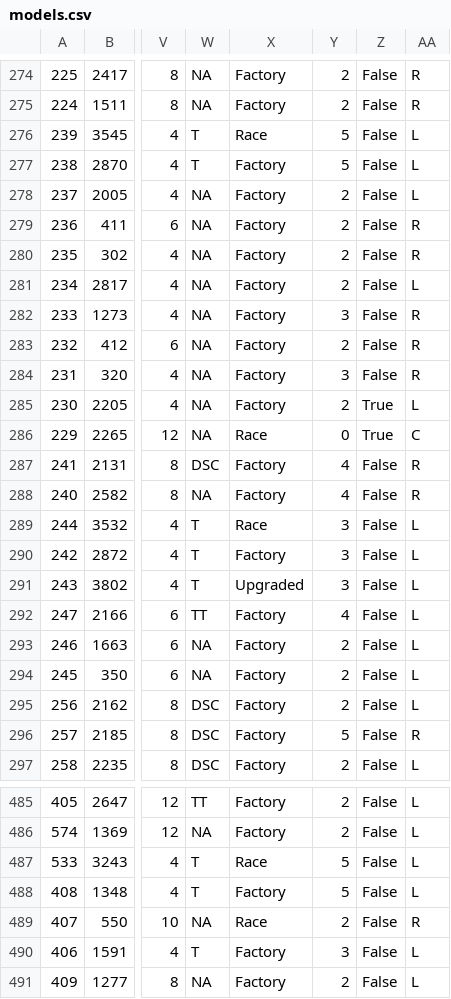
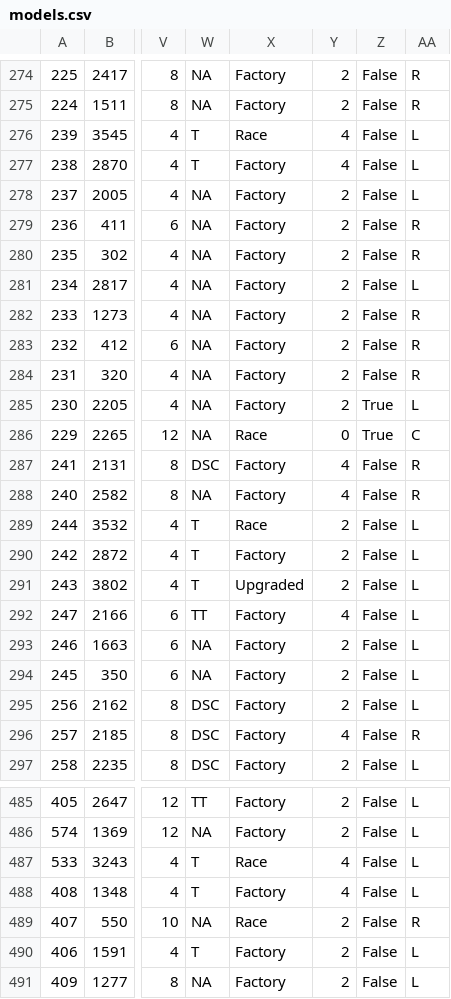
Before and after one commit to AmiralPatate/FM23Data, a CSV file: StandaloneToolbox/data/fm8/models.csv, drawn as a sheet; only a part is shown, gaps mark what is left out; the diff covers the shown part only; the diff names each change by its address in the sheet, - before the commit and + after, or states it on an @@ line.

```diff
--- a/StandaloneToolbox/data/fm8/models.csv
+++ b/StandaloneToolbox/data/fm8/models.csv
-Y276:Y277: 5
+Y276:Y277: 4
-Y282: 3
+Y282: 2
-Y284: 3
+Y284: 2
-Y289:Y291: 3
+Y289:Y291: 2
-Y296: 5
+Y296: 4
-Y487:Y488: 5
+Y487:Y488: 4
-Y490: 3
+Y490: 2
```
Also changed, not shown: 59 edited cells elsewhere in this file.
